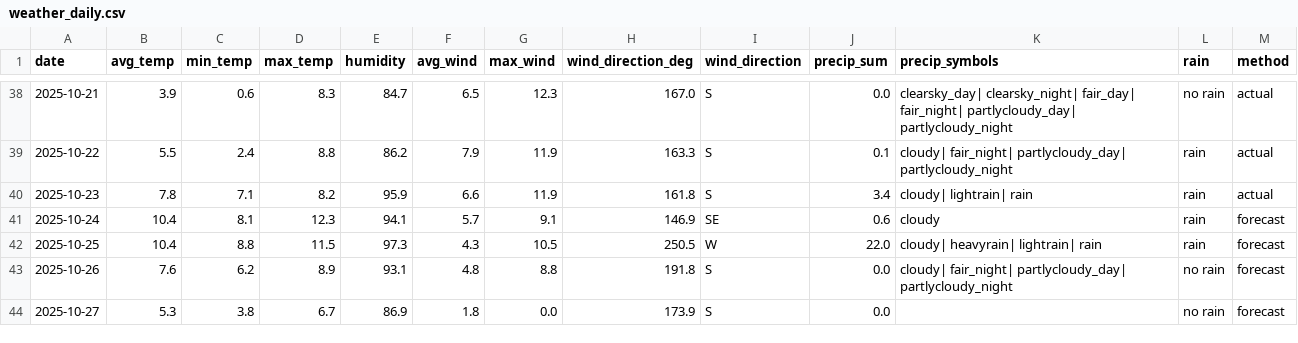
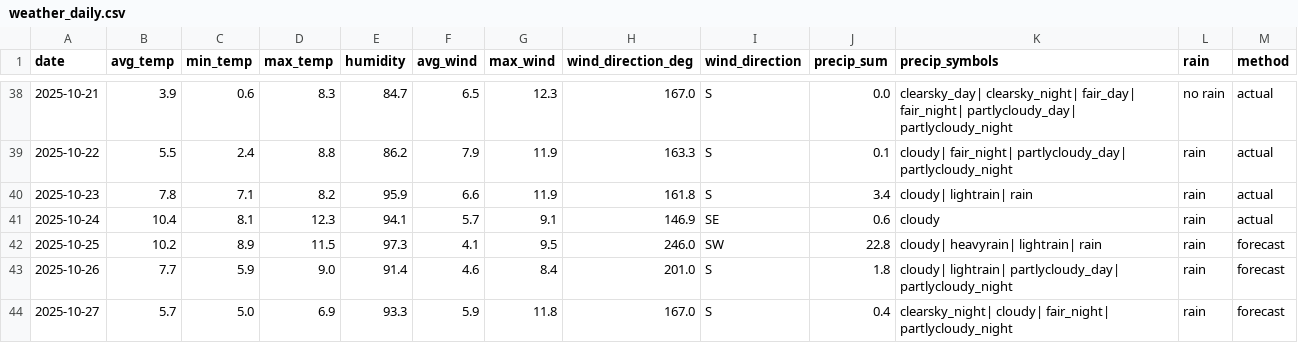
Before and after one commit to OlegChernodon/oc_public_reporitory, a CSV file: weather_daily.csv, drawn as a sheet; only a part is shown, gaps mark what is left out; the diff covers the shown part only.

Commit message:
Update weather_daily.csv (auto) 2025-10-25 03:48

```diff
--- a/weather_daily.csv
+++ b/weather_daily.csv
@@ -40,5 +40,5 @@ date,avg_temp,min_temp,max_temp,humidity,avg_wind,max_wind,wind_direction_deg,wi
 2025-10-23,7.8,7.1,8.2,95.9,6.6,11.9,161.8,S,3.4,cloudy| lightrain| rain,rain,actual
-2025-10-24,10.4,8.1,12.3,94.1,5.7,9.1,146.9,SE,0.6,cloudy,rain,forecast
-2025-10-25,10.4,8.8,11.5,97.3,4.3,10.5,250.5,W,22.0,cloudy| heavyrain| lightrain| rain,rain,forecast
-2025-10-26,7.6,6.2,8.9,93.1,4.8,8.8,191.8,S,0.0,cloudy| fair_night| partlycloudy_day| partlycloudy_night,no rain,forecast
-2025-10-27,5.3,3.8,6.7,86.9,1.8,0.0,173.9,S,0.0,,no rain,forecast
+2025-10-24,10.4,8.1,12.3,94.1,5.7,9.1,146.9,SE,0.6,cloudy,rain,actual
+2025-10-25,10.2,8.9,11.5,97.3,4.1,9.5,246.0,SW,22.8,cloudy| heavyrain| lightrain| rain,rain,forecast
+2025-10-26,7.7,5.9,9.0,91.4,4.6,8.4,201.0,S,1.8,cloudy| lightrain| partlycloudy_day| partlycloudy_night,rain,forecast
+2025-10-27,5.7,5.0,6.9,93.3,5.9,11.8,167.0,S,0.4,clearsky_night| cloudy| fair_night| partlycloudy_night,rain,forecast
```
Also changed, not shown: 1 added row and 18 edited cells elsewhere in this file.
